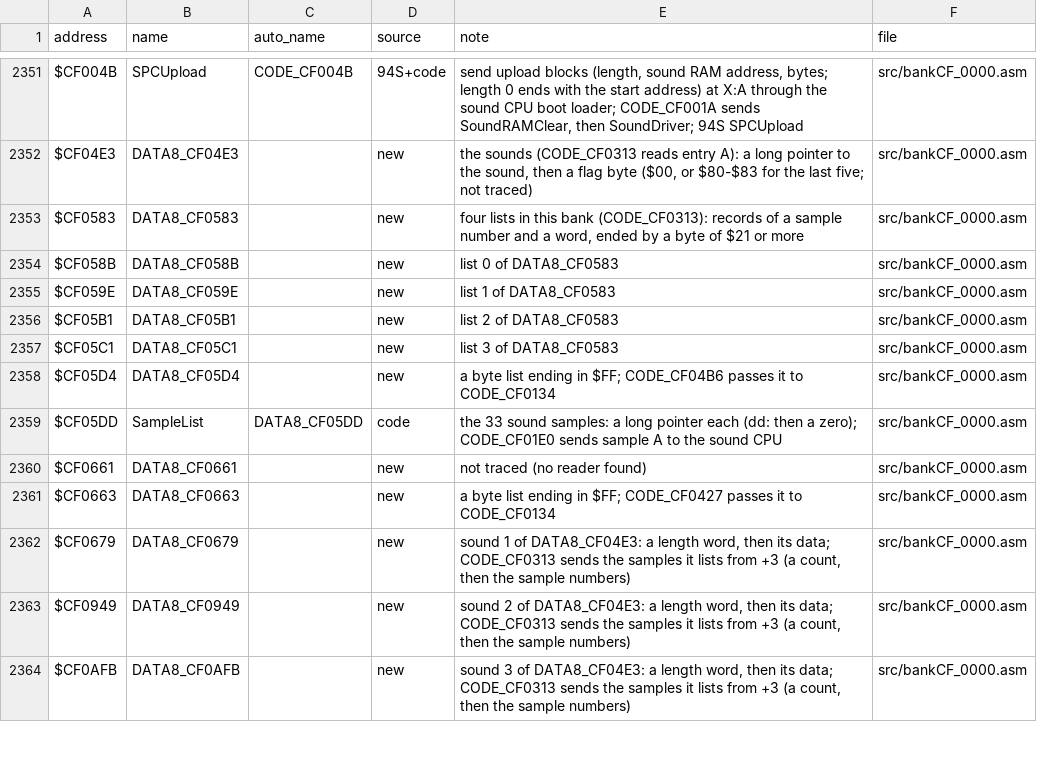
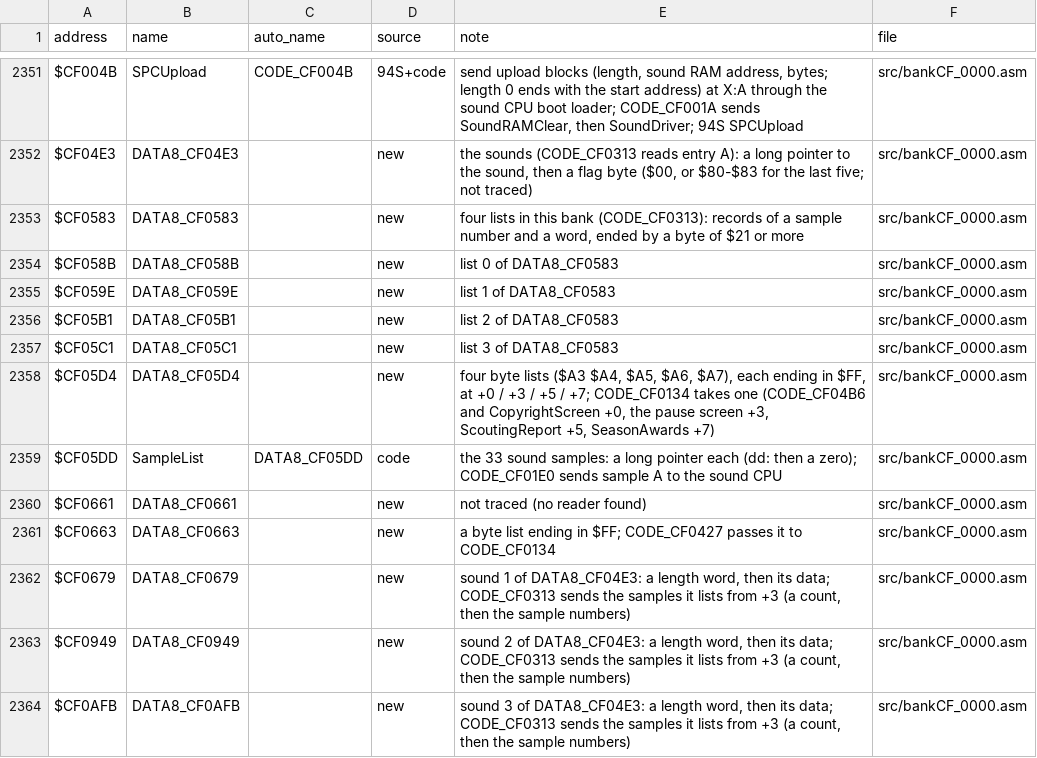
Before and after one commit to abdulahmad/NHL95SNES, a CSV file: docs/name_map.csv, drawn as a sheet; only a part is shown, gaps mark what is left out.

```diff
--- a/docs/name_map.csv
+++ b/docs/name_map.csv
@@ -2357,3 +2357,3 @@ $CF05B1,DATA8_CF05B1,,new,"list 2 of DATA8_CF0583",src/bankCF_0000.asm
 $CF05C1,DATA8_CF05C1,,new,"list 3 of DATA8_CF0583",src/bankCF_0000.asm
-$CF05D4,DATA8_CF05D4,,new,"a byte list ending in $FF; CODE_CF04B6 passes it to CODE_CF0134",src/bankCF_0000.asm
+$CF05D4,DATA8_CF05D4,,new,"four byte lists ($A3 $A4, $A5, $A6, $A7), each ending in $FF, at +0 / +3 / +5 / +7; CODE_CF0134 takes one (CODE_CF04B6 and CopyrightScreen +0, the pause screen +3, ScoutingReport +5, SeasonAwards +7)",src/bankCF_0000.asm
 $CF05DD,SampleList,DATA8_CF05DD,code,"the 33 sound samples: a long pointer each (dd: then a zero); CODE_CF01E0 sends sample A to the sound CPU",src/bankCF_0000.asm
```
Also changed, not shown: 24 other files.
